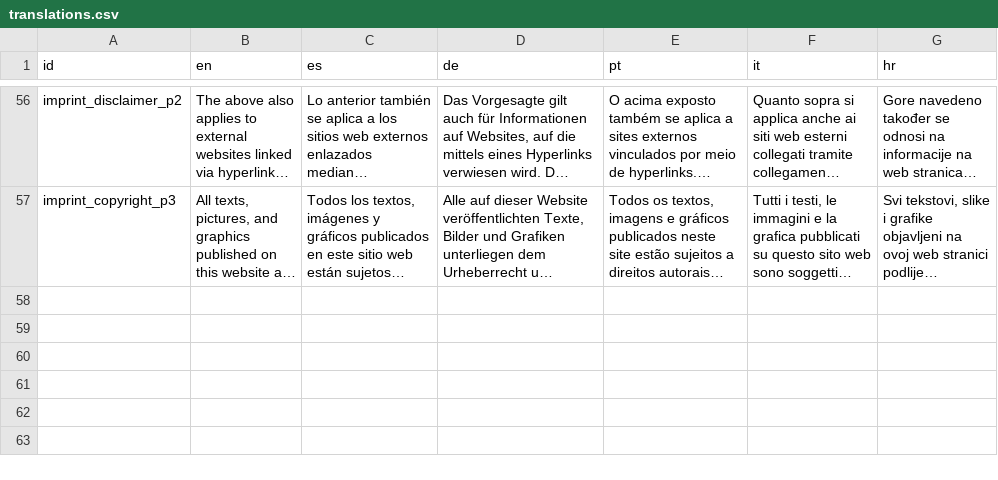
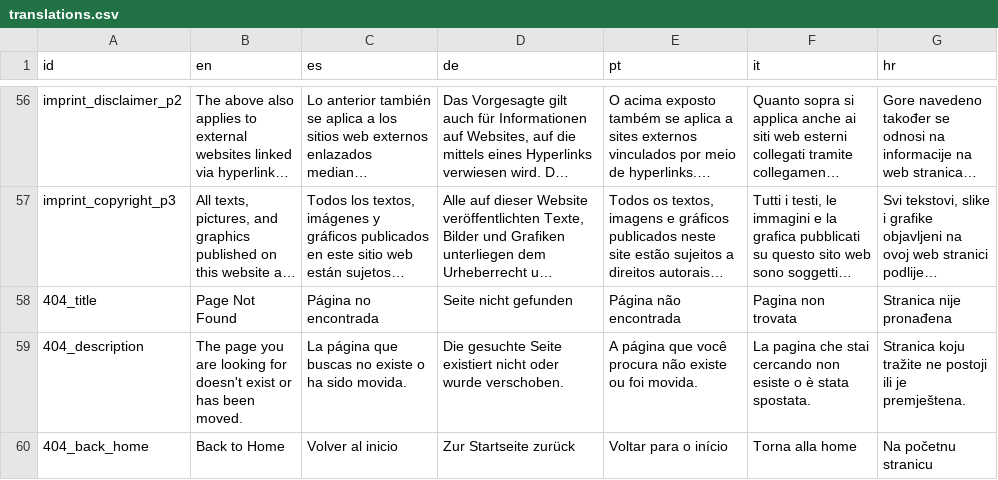
Before and after one commit to sabienUPV/ai-assistants-project-website, a CSV file: src/content/translations.csv, drawn as a sheet; only a part is shown, gaps mark what is left out; long unchanged cells end in …; the diff names each change by its address in the sheet, - before the commit and + after, or states it on an @@ line.

```diff
--- a/src/content/translations.csv
+++ b/src/content/translations.csv
+row 58: 404_title | Page Not Found | Página no encontrada | Seite nicht gefunden | Página não encontrada | Pagina non trovata | Stranica nije pronađena
+row 59: 404_description | The page you are looking for doesn't exist or has been moved. | La página que buscas no existe o ha sido movida. | Die gesuchte Seite existiert nicht oder wurde verschoben. | A página que você procura não existe ou foi movida. | La pagina che stai cercando non esiste o è stata spostata. | Stranica koju tražite ne postoji ili je premještena.
+row 60: 404_back_home | Back to Home | Volver al inicio | Zur Startseite zurück | Voltar para o início | Torna alla home | Na početnu stranicu
```
Also changed, not shown: 1 other file.
